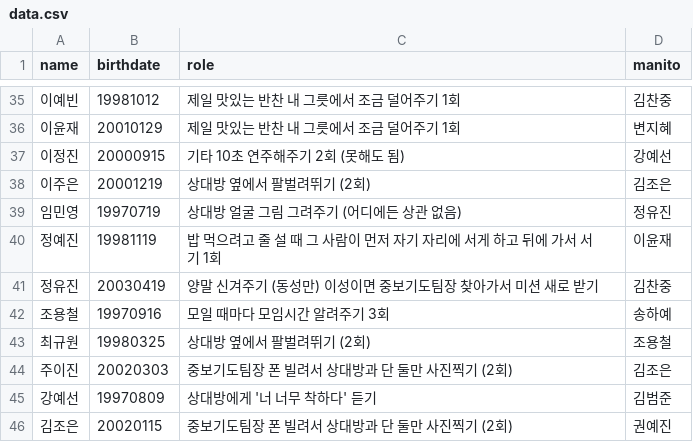
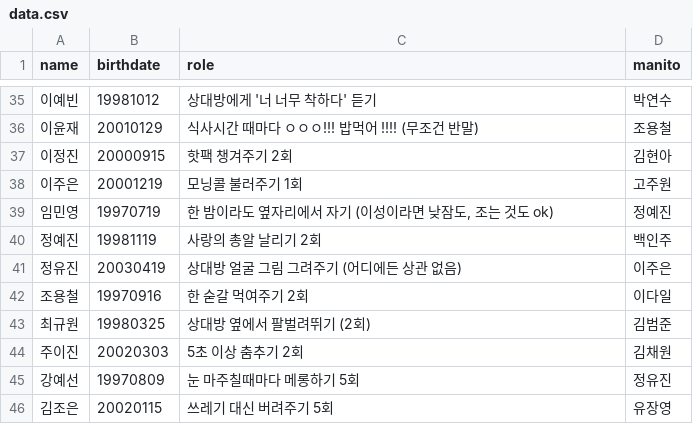
Before and after one commit to joowon-dev/blessing_project, a CSV file: data.csv, drawn as a sheet; only a part is shown, gaps mark what is left out; the diff covers the shown part only.

```diff
--- a/data.csv
+++ b/data.csv
@@ -35,12 +35,12 @@
-이예빈,19981012,제일 맛있는 반찬 내 그릇에서 조금 덜어주기 1회,김찬중
-이윤재,20010129,제일 맛있는 반찬 내 그릇에서 조금 덜어주기 1회,변지혜
-이정진,20000915,기타 10초 연주해주기 2회 (못해도 됨),강예선
-이주은,20001219,상대방 옆에서 팔벌려뛰기 (2회),김조은
-임민영,19970719,상대방 얼굴 그림 그려주기 (어디에든 상관 없음),정유진
-정예진,19981119,밥 먹으려고 줄 설 때 그 사람이 먼저 자기 자리에 서게 하고 뒤에 가서 서기 1회,이윤재
-정유진,20030419,양말 신겨주기 (동성만) 이성이면 중보기도팀장 찾아가서 미션 새로 받기,김찬중
-조용철,19970916,모일 때마다 모임시간 알려주기 3회,송하예
-최규원,19980325,상대방 옆에서 팔벌려뛰기 (2회),조용철
-주이진,20020303,중보기도팀장 폰 빌려서 상대방과 단 둘만 사진찍기 (2회),김조은
-강예선,19970809,상대방에게 '너 너무 착하다' 듣기,김범준
-김조은,20020115,중보기도팀장 폰 빌려서 상대방과 단 둘만 사진찍기 (2회),권예진
+이예빈,19981012,상대방에게 '너 너무 착하다' 듣기,박연수
+이윤재,20010129,식사시간 때마다 ㅇㅇㅇ!!! 밥먹어 !!!! (무조건 반말),조용철
+이정진,20000915,핫팩 챙겨주기 2회,김현아
+이주은,20001219,모닝콜 불러주기 1회,고주원
+임민영,19970719,"한 밤이라도 옆자리에서 자기 (이성이라면 낮잠도, 조는 것도 ok)",정예진
+정예진,19981119,사랑의 총알 날리기 2회,백인주
+정유진,20030419,상대방 얼굴 그림 그려주기 (어디에든 상관 없음),이주은
+조용철,19970916,한 숟갈 먹여주기 2회,이다일
+최규원,19980325,상대방 옆에서 팔벌려뛰기 (2회),김범준
+주이진,20020303,5초 이상 춤추기 2회,김채원
+강예선,19970809,눈 마주칠때마다 메롱하기 5회,정유진
+김조은,20020115,쓰레기 대신 버려주기 5회,유장영
```
Also changed, not shown: 63 edited cells elsewhere in this file, 1 other file.
